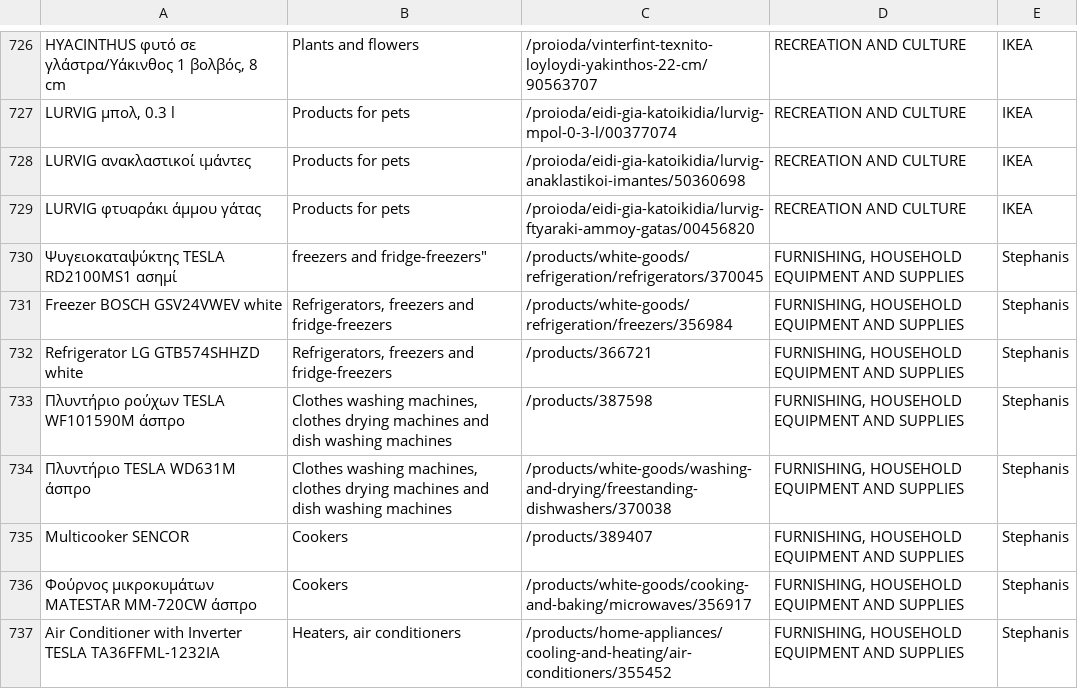
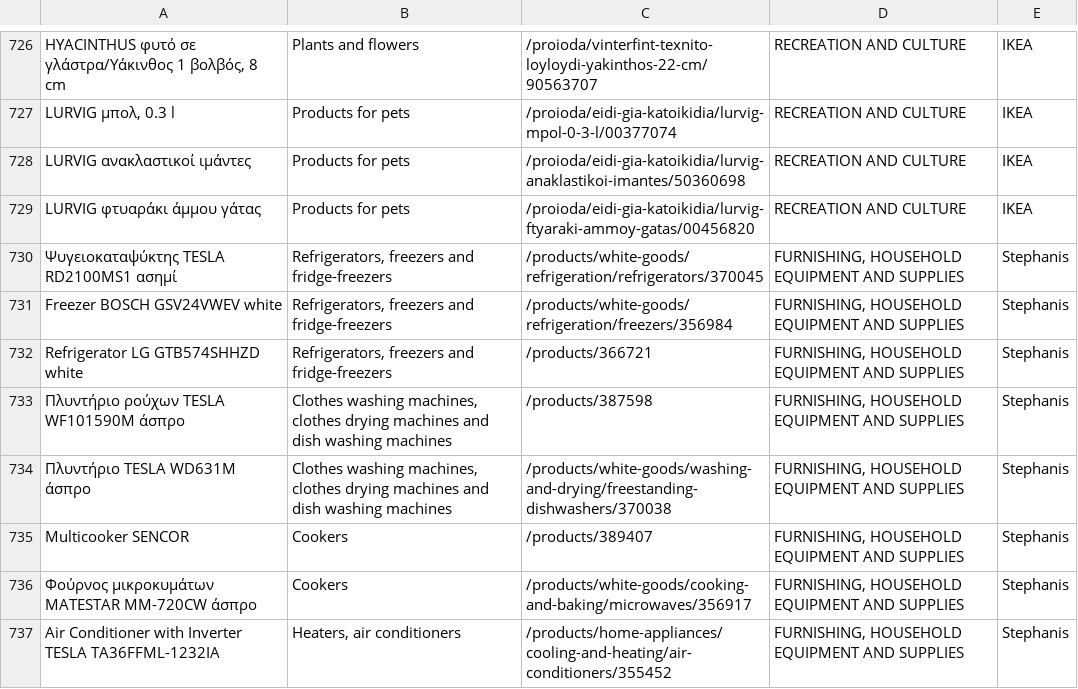
Before and after one commit to kvitalis/CyBPP, a CSV file: Datasets/Products-Urls.csv, drawn as a sheet; only a part is shown, gaps mark what is left out.

Commit message:
Update Products-Urls.csv

```diff
--- a/Datasets/Products-Urls.csv
+++ b/Datasets/Products-Urls.csv
@@ -729,3 +729,3 @@ LURVIG ανακλαστικοί ιμάντες,Products for pets,/proioda/eidi-g
 LURVIG φτυαράκι άμμου γάτας,Products for pets,/proioda/eidi-gia-katoikidia/lurvig-ftyaraki-ammoy-gatas/00456820,RECREATION AND CULTURE,IKEA
-Ψυγειοκαταψύκτης TESLA RD2100MS1 ασημί, freezers and fridge-freezers",/products/white-goods/refrigeration/refrigerators/370045,"FURNISHING, HOUSEHOLD EQUIPMENT AND SUPPLIES ",Stephanis
+Ψυγειοκαταψύκτης TESLA RD2100MS1 ασημί,"Refrigerators, freezers and fridge-freezers",/products/white-goods/refrigeration/refrigerators/370045,"FURNISHING, HOUSEHOLD EQUIPMENT AND SUPPLIES ",Stephanis
 Freezer BOSCH GSV24VWEV white,"Refrigerators, freezers and fridge-freezers",/products/white-goods/refrigeration/freezers/356984,"FURNISHING, HOUSEHOLD EQUIPMENT AND SUPPLIES ",Stephanis
```
